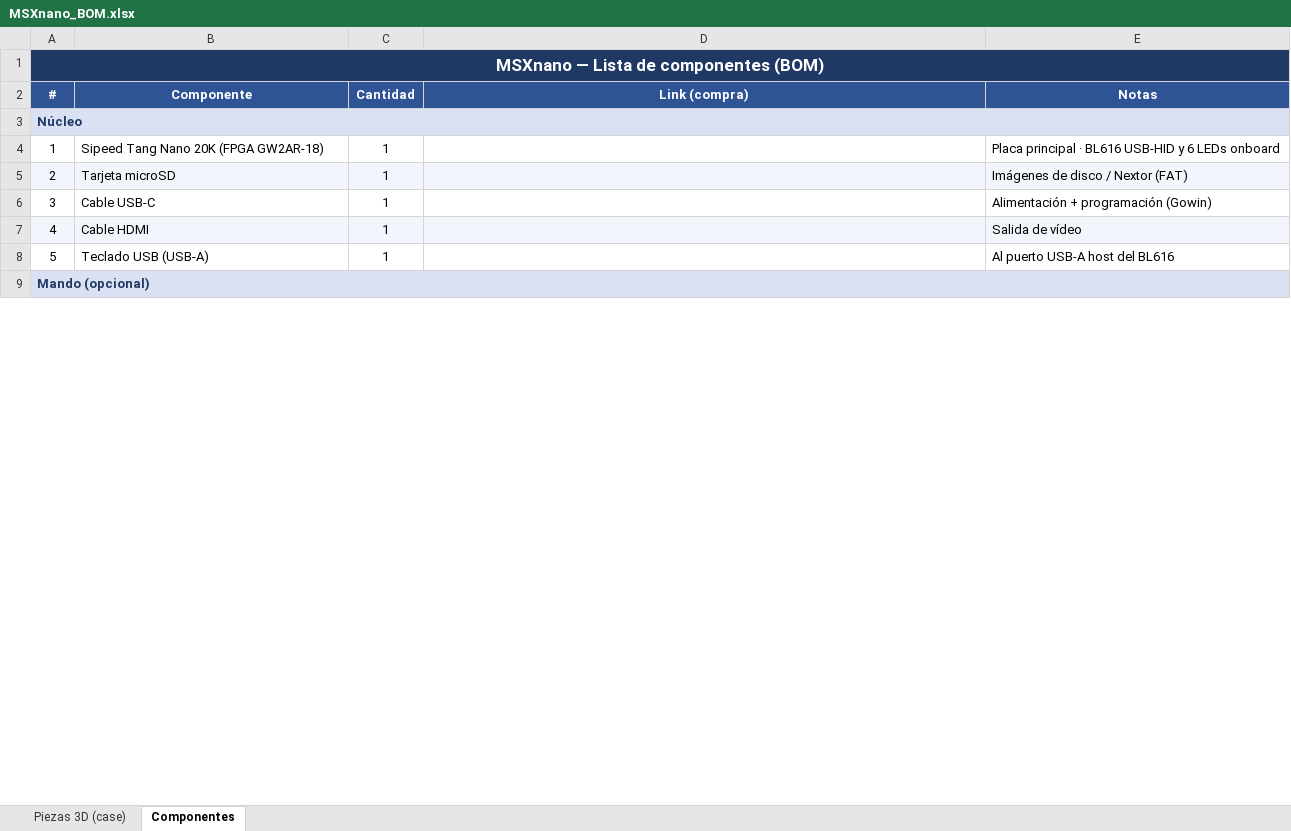
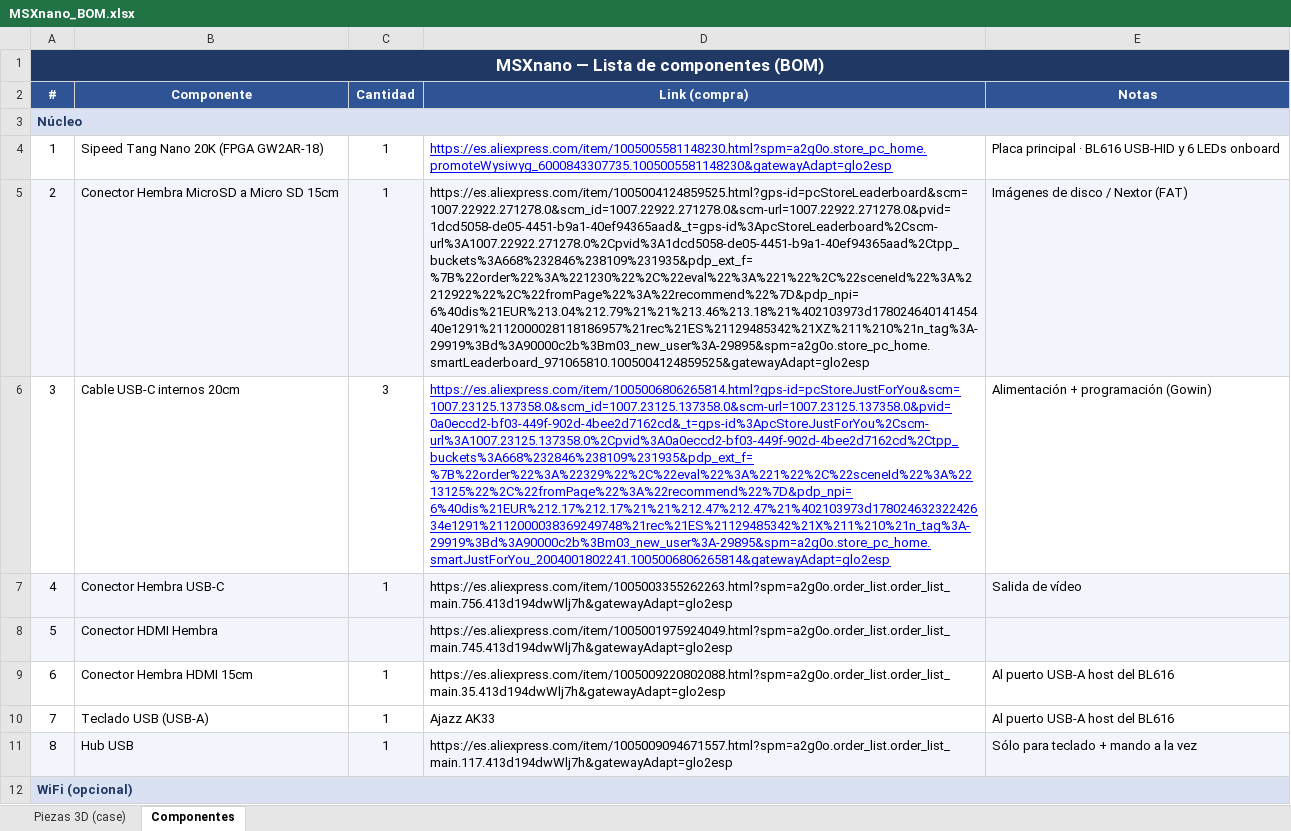
Before and after one commit to Papipapito/MSXnano, an Excel workbook: docs/MSXnano_BOM.xlsx, sheet Componentes, drawn as a sheet; only a part is shown; values as stored, in another font and other column widths than the file's, no borders; removed rows and columns are numbered as before the commit, all else as after; the diff covers the shown part only; the diff names each change by its address in the sheet, - before the commit and + after, or states it on an @@ line.

Commit message:
docs(BOM): add purchase links (AliExpress) + fix typos (Micro, USB-C)

```diff
--- a/docs/MSXnano_BOM.xlsx (sheet Componentes)
+++ b/docs/MSXnano_BOM.xlsx (sheet Componentes)
-D4 (Link (compra)): (empty)
+D4 (Link (compra)): https://es.aliexpress.com/item/1005005581148230.html?spm=a2g0o.store_pc_home.promoteWysiwyg_6000843307735.1005005581148230&gatewayAdapt=glo2esp
-B5 (Componente): Tarjeta microSD
+B5 (Componente): Conector Hembra MicroSD a Micro SD 15cm
-D5 (Link (compra)): (empty)
+D5 (Link (compra)): https://es.aliexpress.com/item/1005004124859525.html?gps-id=pcStoreLeaderboard&scm=1007.22922.271278.0&scm_id=1007.22922.271278.0&scm-url=1007.22922.271278.0&pvid=1dcd5058-de05-4451-b9a1-40ef94365aad&_t=gps-id%3ApcStoreLeaderboard%2Cscm-url%3A1007.22922.271278.0%2Cpvid%3A1dcd5058-de05-4451-b9a1-40ef94365aad%2Ctpp_buckets%3A668%232846%238109%231935&pdp_ext_f=%7B%22order%22%3A%221230%22%2C%22eval%22%3A%221%22%2C%22sceneId%22%3A%2212922%22%2C%22fromPage%22%3A%22recommend%22%7D&pdp_npi=6%40dis%21EUR%213.04%212.79%21%21%213.46%213.18%21%402103973d17802464014145440e1291%2112000028118186957%21rec%21ES%21129485342%21XZ%211%210%21n_tag%3A-29919%3Bd%3A90000c2b%3Bm03_new_user%3A-29895&spm=a2g0o.store_pc_home.smartLeaderboard_971065810.1005004124859525&gatewayAdapt=glo2esp
-row 6: 3 | Cable USB-C | 1 |  | Alimentación + programación (Gowin)
+row 6: 3 | Cable USB-C internos 20cm | 3 | https://es.aliexpress.com/item/1005006806265814.html?gps-id=pcStoreJustForYou&scm=1007.23125.137358.0&scm_id=1007.23125.137358.0&scm-url=1007.23125.137358.0&pvid=0a0eccd2-bf03-449f-902d-4bee2d7162cd&_t=gps-id%3ApcStoreJustForYou%2Cscm-url%3A1007.23125.137358.0%2Cpvid%3A0a0eccd2-bf03-449f-902d-4bee2d7162cd%2Ctpp_buckets%3A668%232846%238109%231935&pdp_ext_f=%7B%22order%22%3A%22329%22%2C%22eval%22%3A%221%22%2C%22sceneId%22%3A%2213125%22%2C%22fromPage%22%3A%22recommend%22%7D&pdp_npi=6%40dis%21EUR%212.17%212.17%21%21%212.47%212.47%21%402103973d17802463232242634e1291%2112000038369249748%21rec%21ES%21129485342%21X%211%210%21n_tag%3A-29919%3Bd%3A90000c2b%3Bm03_new_user%3A-29895&spm=a2g0o.store_pc_home.smartJustForYou_2004001802241.1005006806265814&gatewayAdapt=glo2esp | Alimentación + programación (Gowin)
-B7 (Componente): Cable HDMI
+B7 (Componente): Conector Hembra USB-C
-D7 (Link (compra)): (empty)
+D7 (Link (compra)): https://es.aliexpress.com/item/1005003355262263.html?spm=a2g0o.order_list.order_list_main.756.413d194dwWlj7h&gatewayAdapt=glo2esp
+row 8: 5 | Conector HDMI Hembra |  | https://es.aliexpress.com/item/1005001975924049.html?spm=a2g0o.order_list.order_list_main.745.413d194dwWlj7h&gatewayAdapt=glo2esp
+row 9: 6 | Conector Hembra HDMI 15cm | 1 | https://es.aliexpress.com/item/1005009220802088.html?spm=a2g0o.order_list.order_list_main.35.413d194dwWlj7h&gatewayAdapt=glo2esp | Al puerto USB-A host del BL616
@@ column A (#) renumbered between rows 10 and 13 @@
-D10 (Link (compra)): (empty)
+D10 (Link (compra)): Ajazz AK33
+row 11: 8 | Hub USB | 1 | https://es.aliexpress.com/item/1005009094671557.html?spm=a2g0o.order_list.order_list_main.117.413d194dwWlj7h&gatewayAdapt=glo2esp | Sólo para teclado + mando a la vez
```
Also changed, not shown: 7 removed rows and 1 edited cell elsewhere in this sheet.
